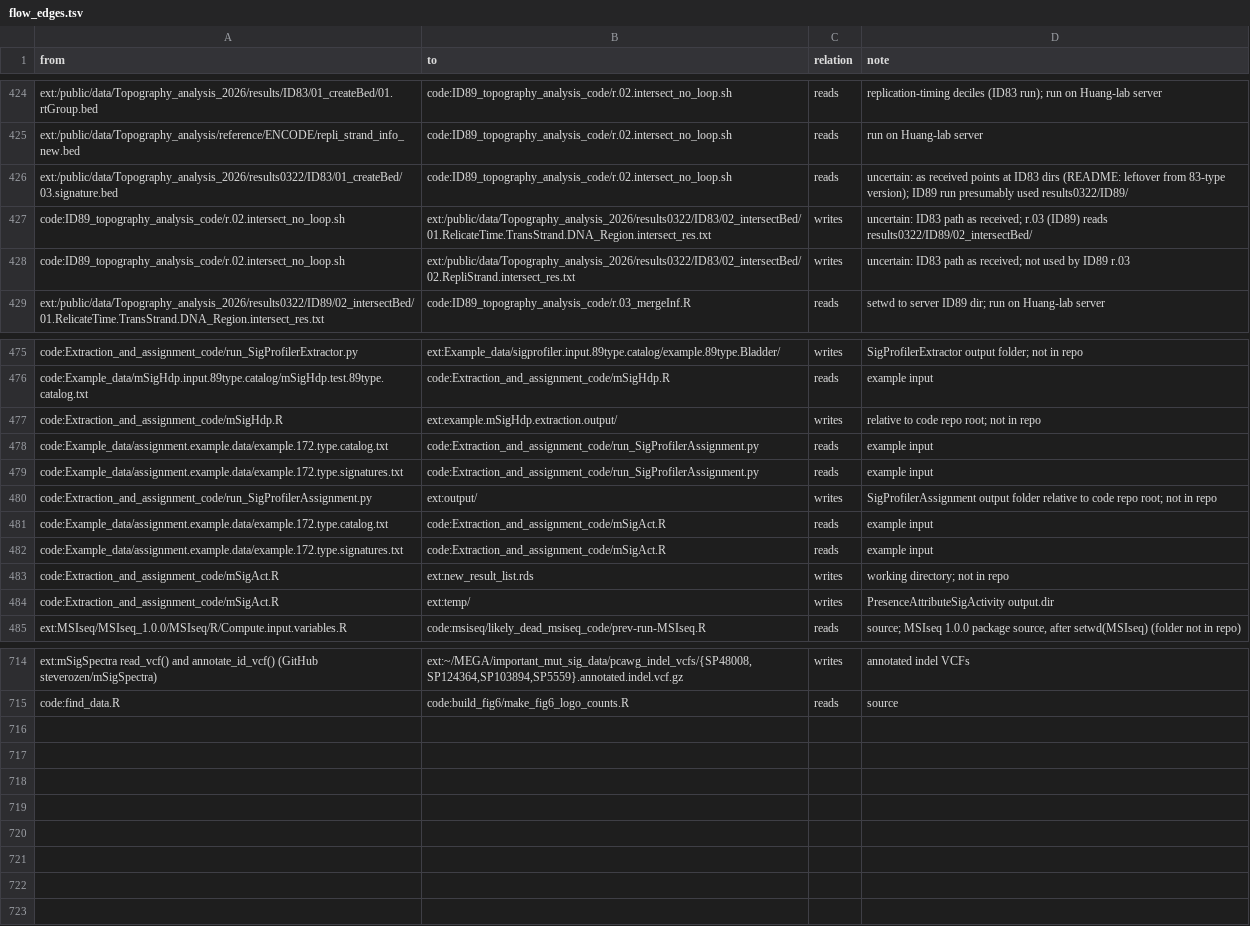
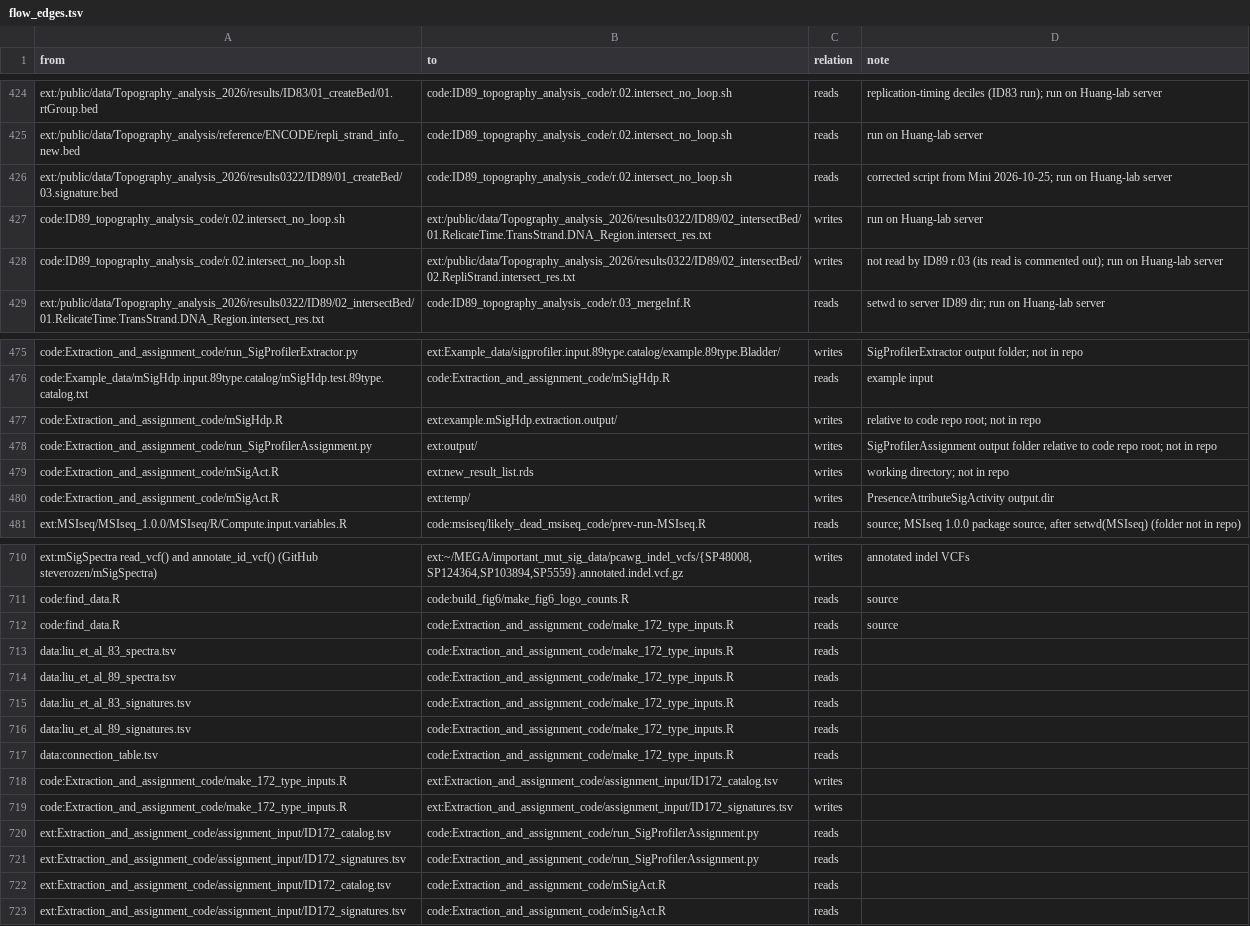
Before and after one commit to liumoLM/Liu2024, a TSV file: data_flow/flow_edges.tsv, drawn as a sheet; only a part is shown, gaps mark what is left out.

```diff
--- a/data_flow/flow_edges.tsv
+++ b/data_flow/flow_edges.tsv
@@ -425,5 +425,5 @@ ext:/public/data/Topography_analysis_2026/results/ID83/01_createBed/01.rtGroup.b
 ext:/public/data/Topography_analysis/reference/ENCODE/repli_strand_info_new.bed	code:ID89_topography_analysis_code/r.02.intersect_no_loop.sh	reads	run on Huang-lab server
-ext:/public/data/Topography_analysis_2026/results0322/ID83/01_createBed/03.signature.bed	code:ID89_topography_analysis_code/r.02.intersect_no_loop.sh	reads	uncertain: as received points at ID83 dirs (README: leftover from 83-type version); ID89 run presumably used results0322/ID89/
-code:ID89_topography_analysis_code/r.02.intersect_no_loop.sh	ext:/public/data/Topography_analysis_2026/results0322/ID83/02_intersectBed/01.RelicateTime.TransStrand.DNA_Region.intersect_res.txt	writes	uncertain: ID83 path as received; r.03 (ID89) reads results0322/ID89/02_intersectBed/
-code:ID89_topography_analysis_code/r.02.intersect_no_loop.sh	ext:/public/data/Topography_analysis_2026/results0322/ID83/02_intersectBed/02.RepliStrand.intersect_res.txt	writes	uncertain: ID83 path as received; not used by ID89 r.03
+ext:/public/data/Topography_analysis_2026/results0322/ID89/01_createBed/03.signature.bed	code:ID89_topography_analysis_code/r.02.intersect_no_loop.sh	reads	corrected script from Mini 2026-10-25; run on Huang-lab server
+code:ID89_topography_analysis_code/r.02.intersect_no_loop.sh	ext:/public/data/Topography_analysis_2026/results0322/ID89/02_intersectBed/01.RelicateTime.TransStrand.DNA_Region.intersect_res.txt	writes	run on Huang-lab server
+code:ID89_topography_analysis_code/r.02.intersect_no_loop.sh	ext:/public/data/Topography_analysis_2026/results0322/ID89/02_intersectBed/02.RepliStrand.intersect_res.txt	writes	not read by ID89 r.03 (its read is commented out); run on Huang-lab server
 ext:/public/data/Topography_analysis_2026/results0322/ID89/02_intersectBed/01.RelicateTime.TransStrand.DNA_Region.intersect_res.txt	code:ID89_topography_analysis_code/r.03_mergeInf.R	reads	setwd to server ID89 dir; run on Huang-lab server
@@ -477,7 +477,3 @@ code:Example_data/mSigHdp.input.89type.catalog/mSigHdp.test.89type.catalog.txt	c
 code:Extraction_and_assignment_code/mSigHdp.R	ext:example.mSigHdp.extraction.output/	writes	relative to code repo root; not in repo
-code:Example_data/assignment.example.data/example.172.type.catalog.txt	code:Extraction_and_assignment_code/run_SigProfilerAssignment.py	reads	example input
-code:Example_data/assignment.example.data/example.172.type.signatures.txt	code:Extraction_and_assignment_code/run_SigProfilerAssignment.py	reads	example input
 code:Extraction_and_assignment_code/run_SigProfilerAssignment.py	ext:output/	writes	SigProfilerAssignment output folder relative to code repo root; not in repo
-code:Example_data/assignment.example.data/example.172.type.catalog.txt	code:Extraction_and_assignment_code/mSigAct.R	reads	example input
-code:Example_data/assignment.example.data/example.172.type.signatures.txt	code:Extraction_and_assignment_code/mSigAct.R	reads	example input
 code:Extraction_and_assignment_code/mSigAct.R	ext:new_result_list.rds	writes	working directory; not in repo
@@ -715 +711,13 @@ ext:mSigSpectra read_vcf() and annotate_id_vcf() (GitHub steverozen/mSigSpectra)
 code:find_data.R	code:build_fig6/make_fig6_logo_counts.R	reads	source
+code:find_data.R	code:Extraction_and_assignment_code/make_172_type_inputs.R	reads	source
+data:liu_et_al_83_spectra.tsv	code:Extraction_and_assignment_code/make_172_type_inputs.R	reads	
+data:liu_et_al_89_spectra.tsv	code:Extraction_and_assignment_code/make_172_type_inputs.R	reads	
+data:liu_et_al_83_signatures.tsv	code:Extraction_and_assignment_code/make_172_type_inputs.R	reads	
+data:liu_et_al_89_signatures.tsv	code:Extraction_and_assignment_code/make_172_type_inputs.R	reads	
+data:connection_table.tsv	code:Extraction_and_assignment_code/make_172_type_inputs.R	reads	
+code:Extraction_and_assignment_code/make_172_type_inputs.R	ext:Extraction_and_assignment_code/assignment_input/ID172_catalog.tsv	writes	
+code:Extraction_and_assignment_code/make_172_type_inputs.R	ext:Extraction_and_assignment_code/assignment_input/ID172_signatures.tsv	writes	
+ext:Extraction_and_assignment_code/assignment_input/ID172_catalog.tsv	code:Extraction_and_assignment_code/run_SigProfilerAssignment.py	reads	
+ext:Extraction_and_assignment_code/assignment_input/ID172_signatures.tsv	code:Extraction_and_assignment_code/run_SigProfilerAssignment.py	reads	
+ext:Extraction_and_assignment_code/assignment_input/ID172_catalog.tsv	code:Extraction_and_assignment_code/mSigAct.R	reads	
+ext:Extraction_and_assignment_code/assignment_input/ID172_signatures.tsv	code:Extraction_and_assignment_code/mSigAct.R	reads	
```
Also changed, not shown: data_flow/flow_nodes.tsv, 2 other files.
